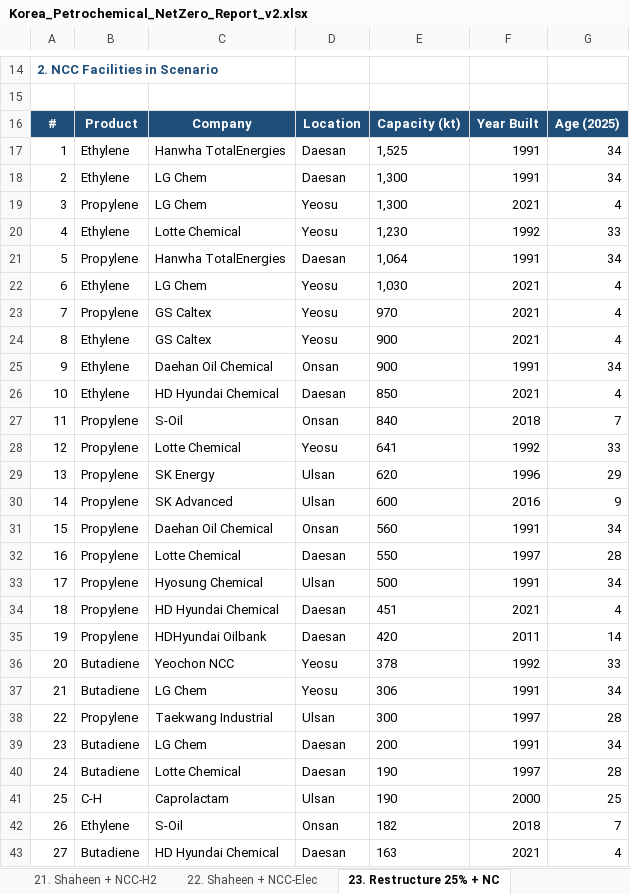
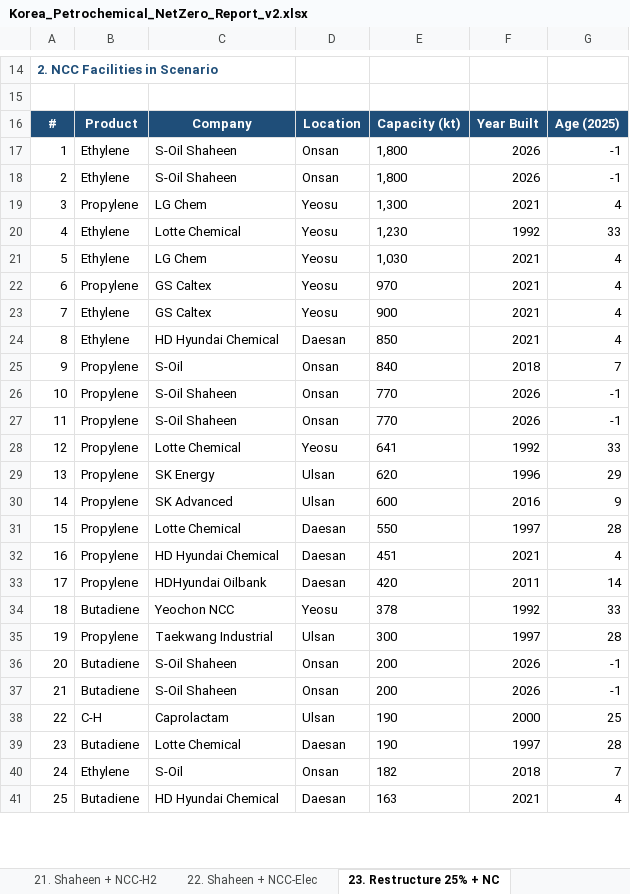
Before and after one commit to PLANiT-Institute/petrochemical_macc_2025, an Excel workbook: reports/Korea_Petrochemical_NetZero_Report_v2.xlsx, sheet 23. Restructure 25% + NC, drawn as a sheet; only a part is shown, gaps mark what is left out; values as stored, in another font and other column widths than the file's, no borders; removed rows and columns are numbered as before the commit, all else as after; the diff covers the shown part only; the diff names each change by its address in the sheet, - before the commit and + after, or states it on an @@ line.

```diff
--- a/reports/Korea_Petrochemical_NetZero_Report_v2.xlsx (sheet 23. Restructure 25% + NC)
+++ b/reports/Korea_Petrochemical_NetZero_Report_v2.xlsx (sheet 23. Restructure 25% + NC)
-C17: Hanwha TotalEnergies
+C17: S-Oil Shaheen
-D17:D18: Daesan
+D17:D18: Onsan
-E17: 1,525
+E17: 1,800
-F17:F18: 1991
+F17:F18: 2026
-G17:G18: 34
+G17:G18: -1
-C18: LG Chem
+C18: S-Oil Shaheen
-E18: 1,300
+E18: 1,800
-row 21: 5 | Propylene | Hanwha TotalEnergies | Daesan | 1,064 | 1991 | 34
-A21: 6
+A21: 5
-A22: 7
+A22: 6
-A23: 8
+A23: 7
-row 25: 9 | Ethylene | Daehan Oil Chemical | Onsan | 900 | 1991 | 34
-A24: 10
+A24: 8
-A25: 11
+A25: 9
+row 26: 10 | Propylene | S-Oil Shaheen | Onsan | 770 | 2026 | -1
+row 27: 11 | Propylene | S-Oil Shaheen | Onsan | 770 | 2026 | -1
-row 31: 15 | Propylene | Daehan Oil Chemical | Onsan | 560 | 1991 | 34
-A31: 16
+A31: 15
-row 33: 17 | Propylene | Hyosung Chemical | Ulsan | 500 | 1991 | 34
-A32: 18
+A32: 16
-A33: 19
+A33: 17
-A34: 20
+A34: 18
-row 37: 21 | Butadiene | LG Chem | Yeosu | 306 | 1991 | 34
-A35: 22
+A35: 19
-row 39: 23 | Butadiene | LG Chem | Daesan | 200 | 1991 | 34
-row 40: 24 | Butadiene | Lotte Chemical | Daesan | 190 | 1997 | 28
+row 36: 20 | Butadiene | S-Oil Shaheen | Onsan | 200 | 2026 | -1
+row 37: 21 | Butadiene | S-Oil Shaheen | Onsan | 200 | 2026 | -1
-A38: 25
+A38: 22
+row 39: 23 | Butadiene | Lotte Chemical | Daesan | 190 | 1997 | 28
-A40: 26
+A40: 24
-A41: 27
+A41: 25
```
Also changed, not shown: 1 removed row and 26 edited cells elsewhere in this sheet, sheet 11. Regional Analysis, sheet 17. Facility Transition, sheet 19. Annual MACC Data, sheet 18. Full Facility Database, sheet 21. Shaheen + NCC-H2, sheet 22. Shaheen + NCC-Elec, 13 more sheets, 27 other files.
